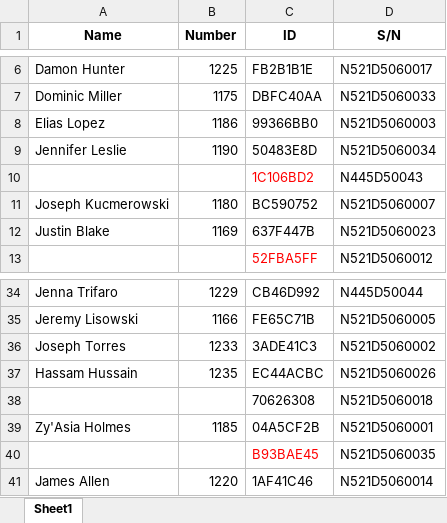
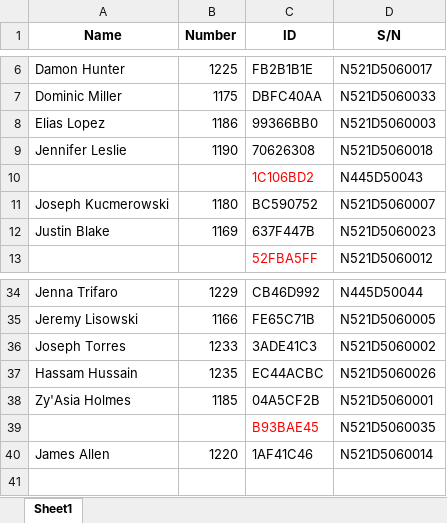
Before and after one commit to JieXiong0111/TimeData_Processing, an Excel workbook: Worker List.xlsx, sheet Sheet1, drawn as a sheet; only a part is shown, gaps mark what is left out; values as stored, in another font and other column widths than the file's, no borders; table styles not drawn; the diff names each change by its address in the sheet, - before the commit and + after, or states it on an @@ line.

Commit message:
Change Jens scanner

```diff
--- a/Worker List.xlsx (sheet Sheet1)
+++ b/Worker List.xlsx (sheet Sheet1)
-C9 (ID): 50483E8D
+C9 (ID): 70626308
-D9 (S/N): N521D5060034
+D9 (S/N): N521D5060018
-row 38:  |  | 70626308 | N521D5060018
```
